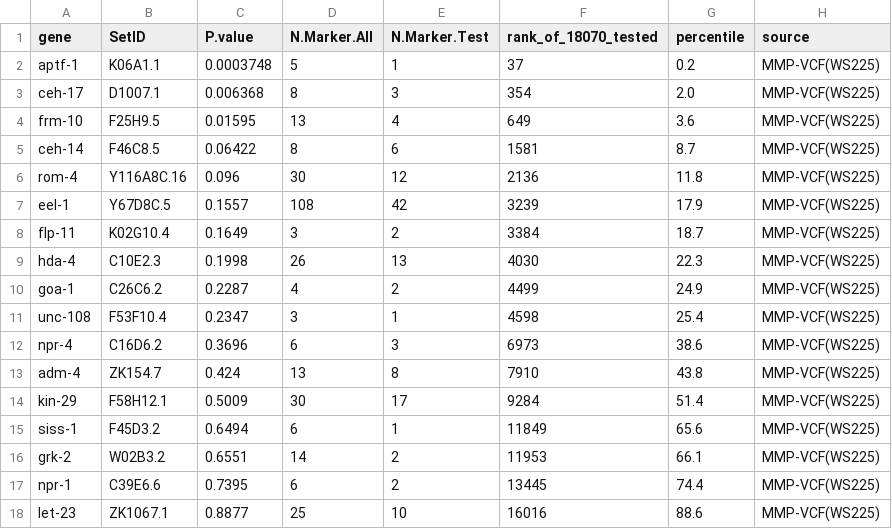
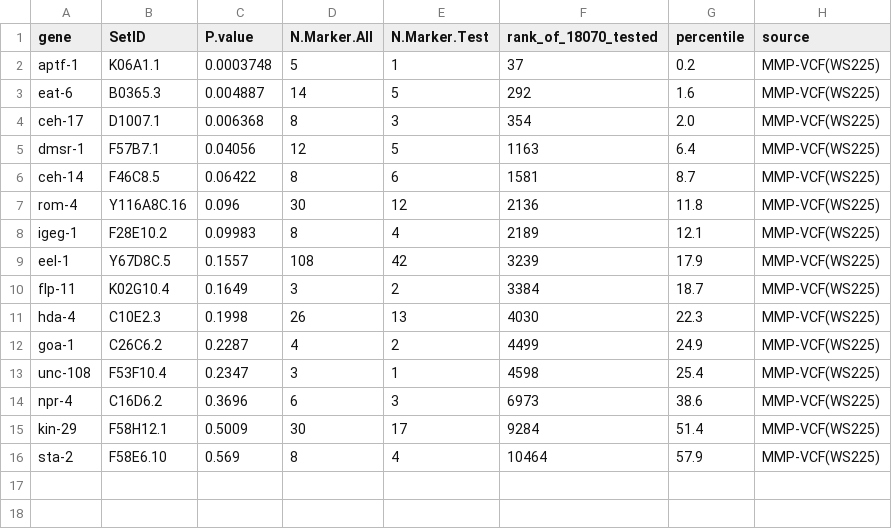
Before and after one commit to Zihao-celegans/Auto-Sleep-Screen, a TSV file: SKAT/outputs/validation_genes.tsv, drawn as a sheet.

```diff
--- a/SKAT/outputs/validation_genes.tsv
+++ b/SKAT/outputs/validation_genes.tsv
@@ -2,6 +2,8 @@ gene	SetID	P.value	N.Marker.All	N.Marker.Test	rank_of_18070_tested	percentile	so
 aptf-1	K06A1.1	0.0003748	5	1	37	0.2	MMP-VCF(WS225)
+eat-6	B0365.3	0.004887	14	5	292	1.6	MMP-VCF(WS225)
 ceh-17	D1007.1	0.006368	8	3	354	2.0	MMP-VCF(WS225)
-frm-10	F25H9.5	0.01595	13	4	649	3.6	MMP-VCF(WS225)
+dmsr-1	F57B7.1	0.04056	12	5	1163	6.4	MMP-VCF(WS225)
 ceh-14	F46C8.5	0.06422	8	6	1581	8.7	MMP-VCF(WS225)
 rom-4	Y116A8C.16	0.096	30	12	2136	11.8	MMP-VCF(WS225)
+igeg-1	F28E10.2	0.09983	8	4	2189	12.1	MMP-VCF(WS225)
 eel-1	Y67D8C.5	0.1557	108	42	3239	17.9	MMP-VCF(WS225)
@@ -12,7 +14,3 @@ unc-108	F53F10.4	0.2347	3	1	4598	25.4	MMP-VCF(WS225)
 npr-4	C16D6.2	0.3696	6	3	6973	38.6	MMP-VCF(WS225)
-adm-4	ZK154.7	0.424	13	8	7910	43.8	MMP-VCF(WS225)
 kin-29	F58H12.1	0.5009	30	17	9284	51.4	MMP-VCF(WS225)
-siss-1	F45D3.2	0.6494	6	1	11849	65.6	MMP-VCF(WS225)
-grk-2	W02B3.2	0.6551	14	2	11953	66.1	MMP-VCF(WS225)
-npr-1	C39E6.6	0.7395	6	2	13445	74.4	MMP-VCF(WS225)
-let-23	ZK1067.1	0.8877	25	10	16016	88.6	MMP-VCF(WS225)
+sta-2	F58E6.10	0.569	8	4	10464	57.9	MMP-VCF(WS225)
```
Also changed, not shown: 3 other files.
